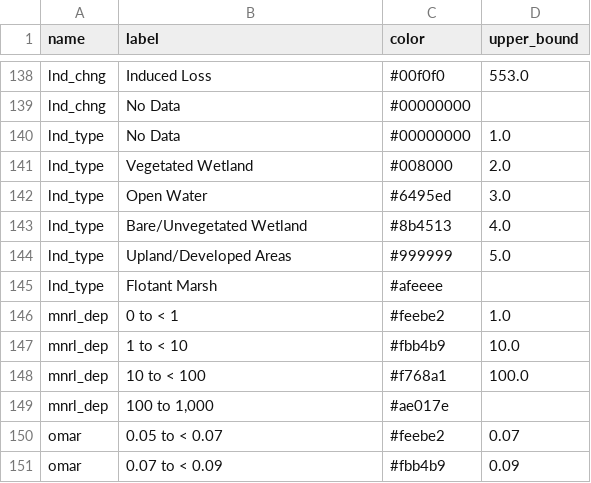
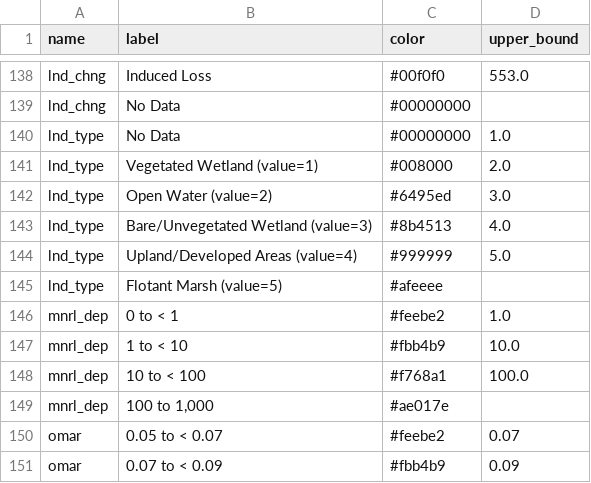
Before and after one commit to pscedu/cpra.mp.data, a CSV file: cpra/mp/data/structure/legends.csv, drawn as a sheet; only a part is shown, gaps mark what is left out.

```diff
--- a/cpra/mp/data/structure/legends.csv
+++ b/cpra/mp/data/structure/legends.csv
@@ -140,7 +140,7 @@ lnd_chng,No Data,#00000000,
 lnd_type,No Data,#00000000,1.0
-lnd_type,Vegetated Wetland,#008000,2.0
-lnd_type,Open Water,#6495ed,3.0
-lnd_type,Bare/Unvegetated Wetland,#8b4513,4.0
-lnd_type,Upland/Developed Areas,#999999,5.0
-lnd_type,Flotant Marsh,#afeeee,
+lnd_type,Vegetated Wetland (value=1),#008000,2.0
+lnd_type,Open Water (value=2),#6495ed,3.0
+lnd_type,Bare/Unvegetated Wetland (value=3),#8b4513,4.0
+lnd_type,Upland/Developed Areas (value=4),#999999,5.0
+lnd_type,Flotant Marsh (value=5),#afeeee,
 mnrl_dep,0 to < 1,#feebe2,1.0
```
Also changed, not shown: cpra/mp/data/structure/dimension_values.csv, cpra/mp/data/structure/dimensions.csv, 13 other files.
